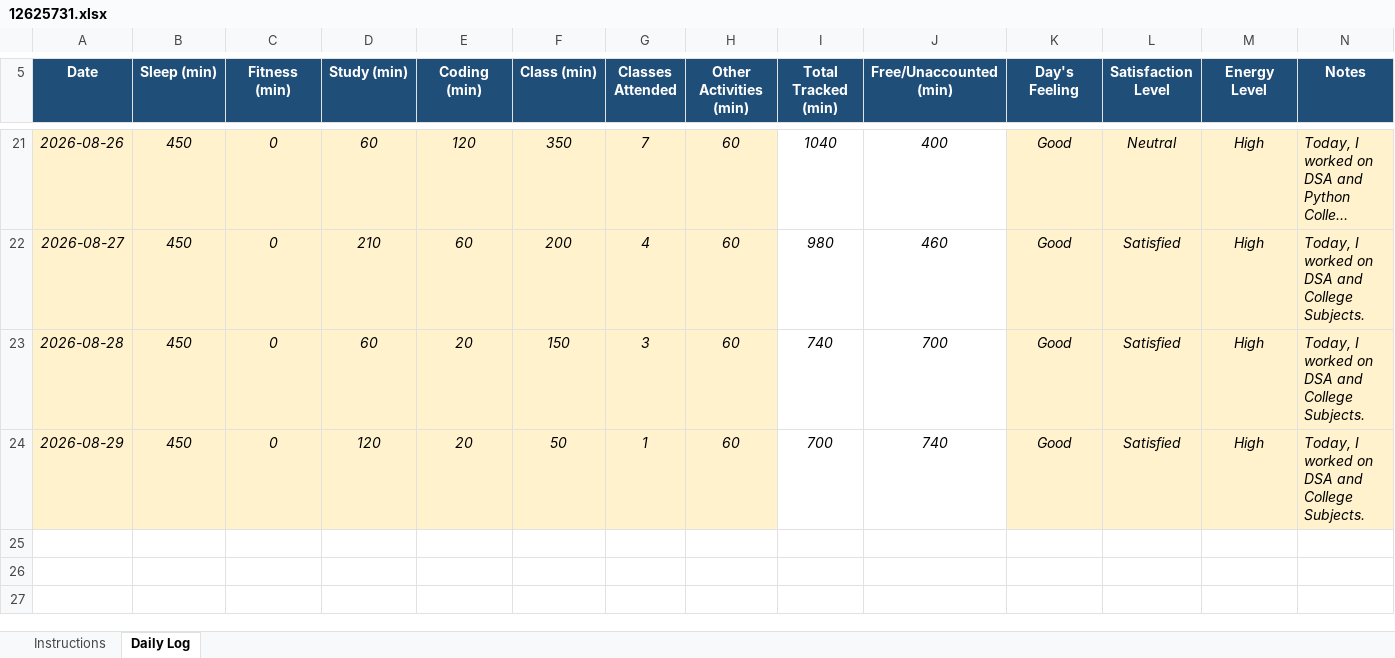
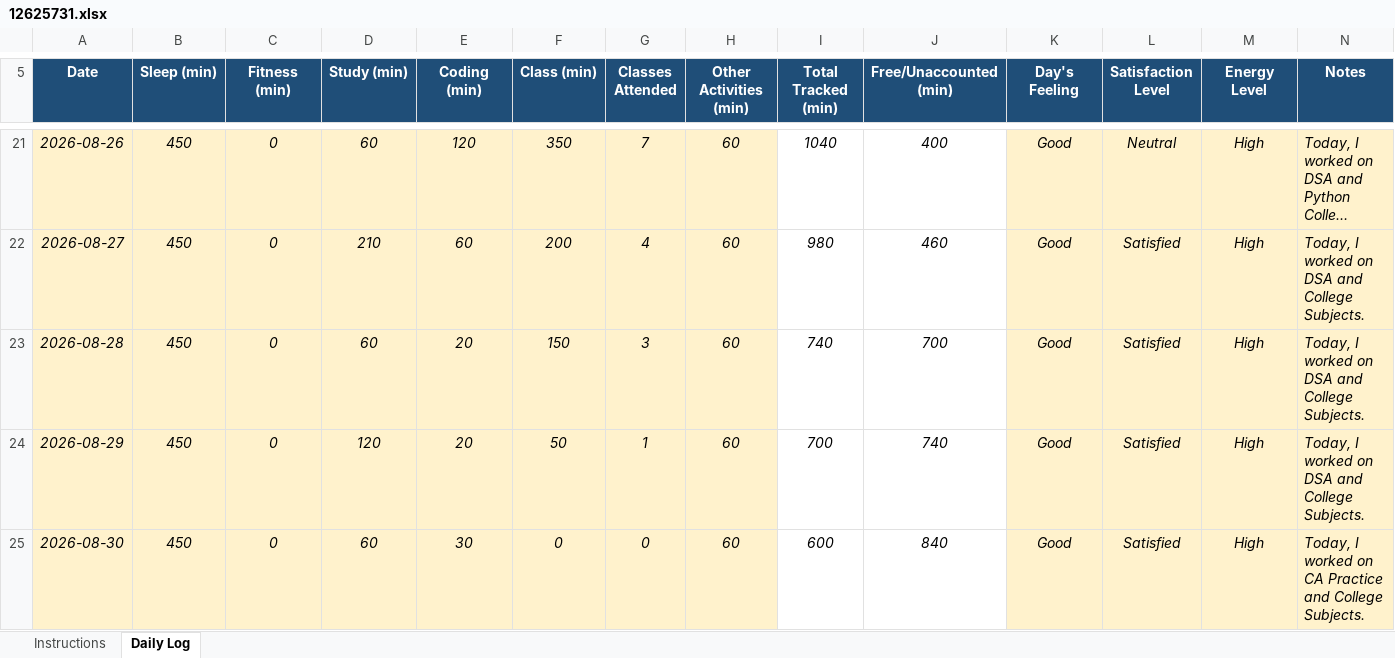
Before and after one commit to shivenhanda/Daily-Activity-Tracker-CAP776, an Excel workbook: 12625731.xlsx, sheet Daily Log, drawn as a sheet; only a part is shown, gaps mark what is left out; long unchanged cells end in …; values as stored, in another font and other column widths than the file's, no borders; conditional formats not drawn; the diff names each change by its address in the sheet, - before the commit and + after, or states it on an @@ line.

Commit message:
30 August 2026

```diff
--- a/12625731.xlsx (sheet Daily Log)
+++ b/12625731.xlsx (sheet Daily Log)
+row 25: 2026-08-30 | 450 | 0 | 60 | 30 | 0 | 0 | 60 | 600 | 840 | Good | Satisfied | High | Today, I worked on CA Practice and College Subjects.
```
